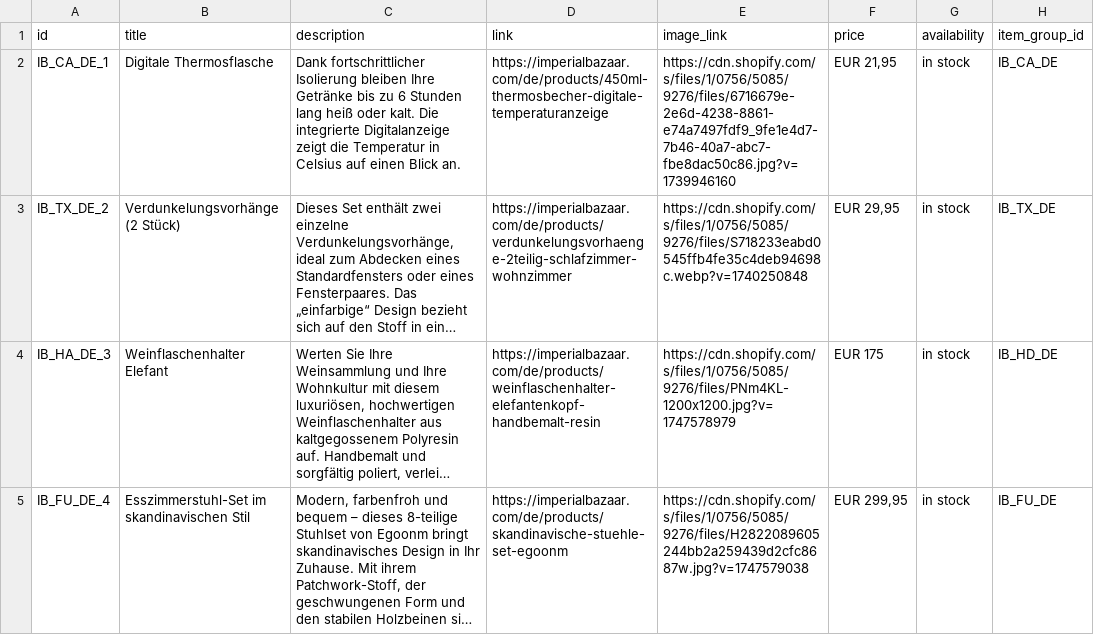
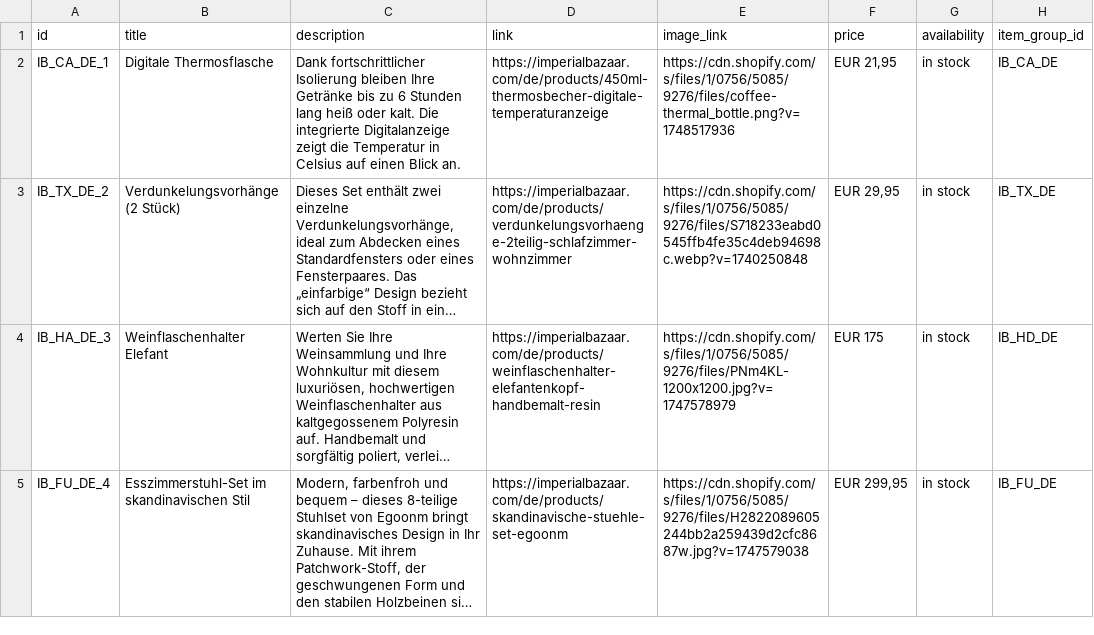
Before and after one commit to Iago0815/IB, a CSV file: IB_Products_Pinterest_Germany.csv, drawn as a sheet; only a part is shown; long unchanged cells end in …; the diff names each change by its address in the sheet, - before the commit and + after, or states it on an @@ line.

```diff
--- a/IB_Products_Pinterest_Germany.csv
+++ b/IB_Products_Pinterest_Germany.csv
-E2 (image_link): https://cdn.shopify.com/s/files/1/0756/5085/9276/files/6716679e-2e6d-4238-8861-e74a7497fdf9_9fe1e4d7-7b46-40a7-abc7-fbe8dac50c86.jpg?v=1739946160
+E2 (image_link): https://cdn.shopify.com/s/files/1/0756/5085/9276/files/coffee-thermal_bottle.png?v=1748517936
```
Also changed, not shown: IB Products Pinterest - products_export.csv, IB_Products_Pinterest_USA.csv.
